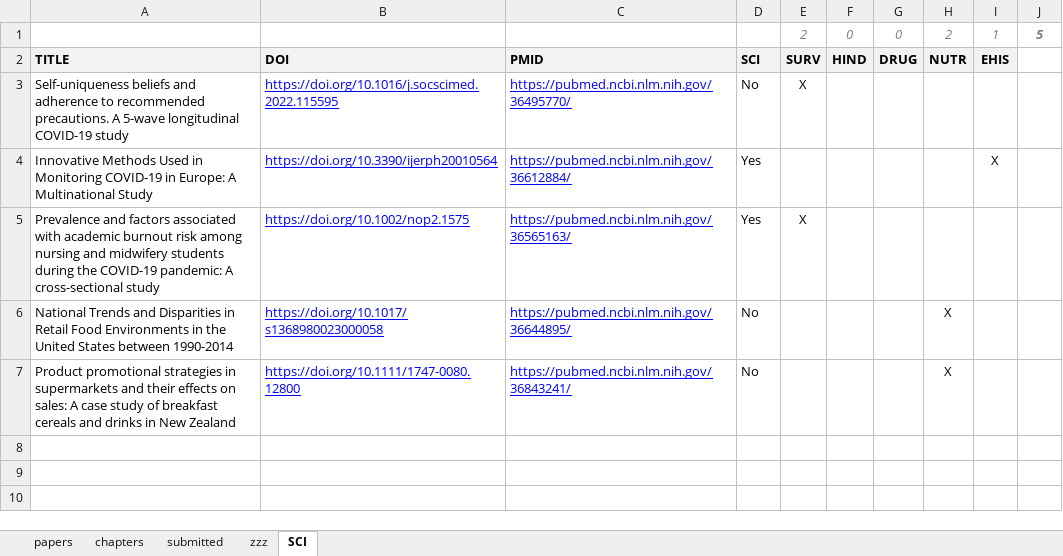
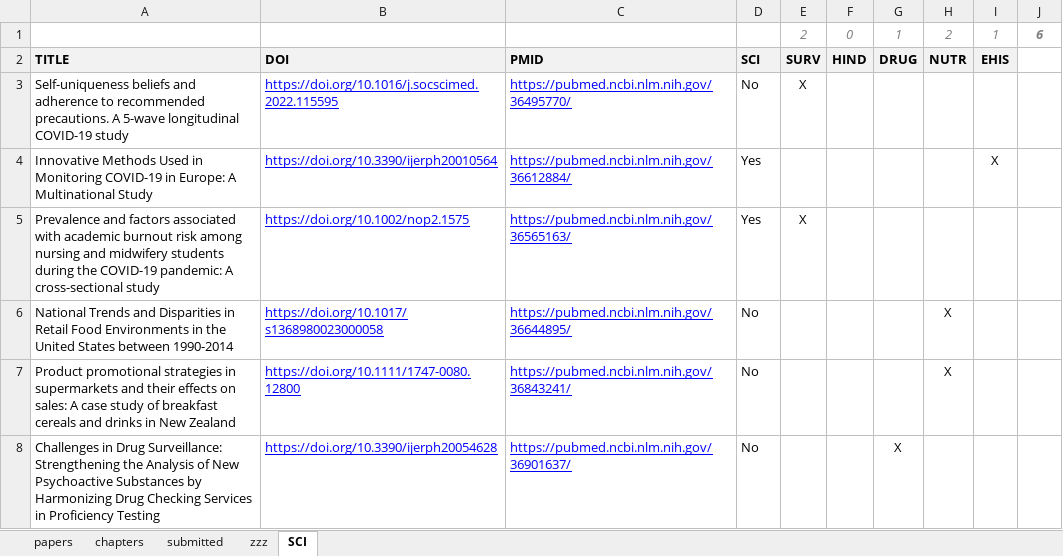
Before and after one commit to brechtdv/brechtdv.github.io, an Excel workbook: publications.xlsx, sheet SCI, drawn as a sheet; values as stored, in another font and other column widths than the file's, no borders; conditional formats not drawn; the diff names each change by its address in the sheet, - before the commit and + after, or states it on an @@ line.

```diff
--- a/publications.xlsx (sheet SCI)
+++ b/publications.xlsx (sheet SCI)
-G1: 0
+G1: 1
-J1: 5
+J1: 6
+row 8: Challenges in Drug Surveillance: Strengthening the Analysis of New Psychoactive Substances by Harmonizing Drug Checking Services in Proficiency Testing | https://doi.org/10.3390/ijerph20054628 | https://pubmed.ncbi.nlm.nih.gov/36901637/ | No |  |  | X
```
Also changed, not shown: sheet papers, sheet submitted, sheet zzz, 2 other files.
